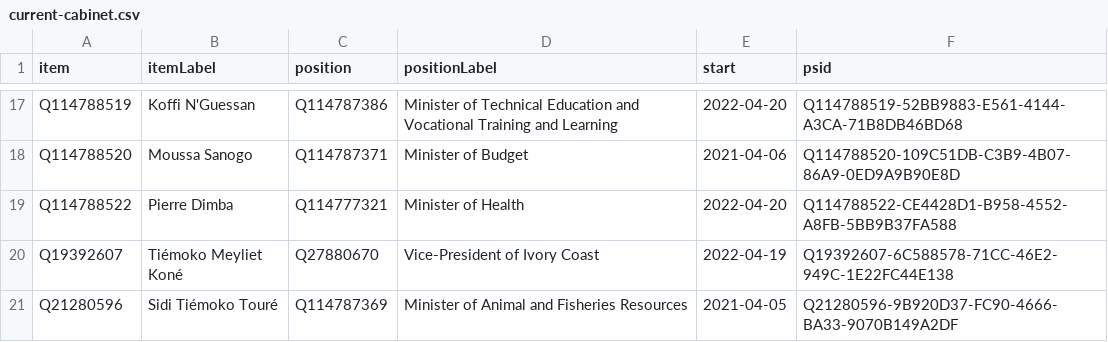
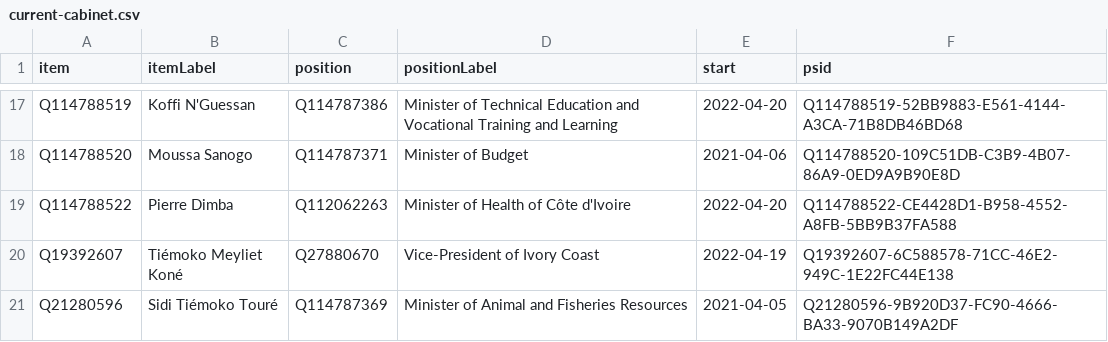
Before and after one commit to every-politician-scrapers/ivory-coast, a CSV file: wikidata/results/current-cabinet.csv, drawn as a sheet; only a part is shown, gaps mark what is left out.

```diff
--- a/wikidata/results/current-cabinet.csv
+++ b/wikidata/results/current-cabinet.csv
@@ -18,3 +18,3 @@ Q114788519,Koffi N'Guessan,Q114787386,Minister of Technical Education and Vocati
 Q114788520,Moussa Sanogo,Q114787371,Minister of Budget,2021-04-06,Q114788520-109C51DB-C3B9-4B07-86A9-0ED9A9B90E8D
-Q114788522,Pierre Dimba,Q114777321,Minister of Health,2022-04-20,Q114788522-CE4428D1-B958-4552-A8FB-5BB9B37FA588
+Q114788522,Pierre Dimba,Q112062263,Minister of Health of Côte d'Ivoire,2022-04-20,Q114788522-CE4428D1-B958-4552-A8FB-5BB9B37FA588
 Q19392607,Tiémoko Meyliet Koné,Q27880670,Vice-President of Ivory Coast,2022-04-19,Q19392607-6C588578-71CC-46E2-949C-1E22FC44E138
```
Also changed, not shown: wikidata/results/cabinet-positions.csv, wikidata/results/ministries.csv, 1 other file.
